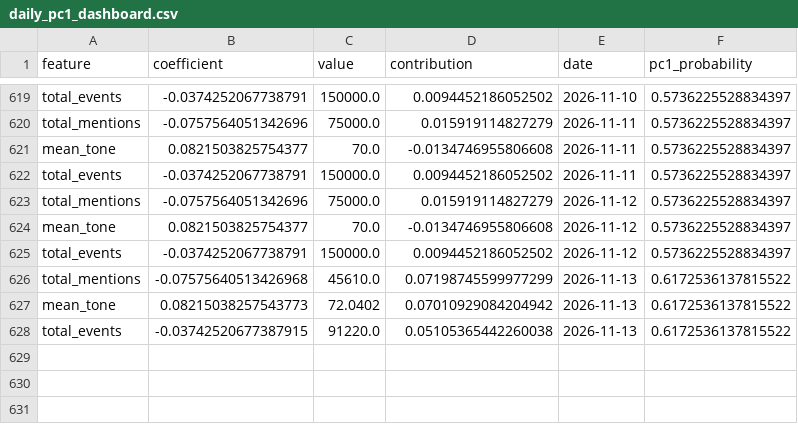
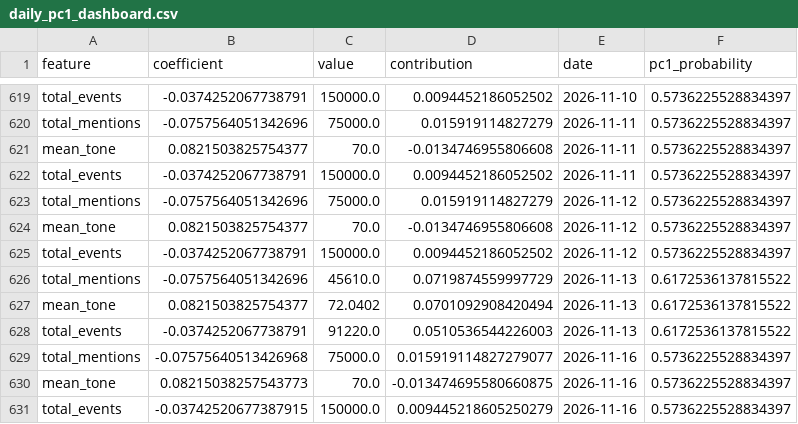
Before and after one commit to Jay-salot-2210/Modeling-Systematic-Market-Risk-via-Principal-Component-Analysis-and-Macroeconomic-News, a CSV file: data/daily_pc1_dashboard.csv, drawn as a sheet; only a part is shown, gaps mark what is left out.

```diff
--- a/data/daily_pc1_dashboard.csv
+++ b/data/daily_pc1_dashboard.csv
@@ -625,4 +625,7 @@ mean_tone,0.0821503825754377,70.0,-0.0134746955806608,2026-11-12,0.5736225528834
 total_events,-0.0374252067738791,150000.0,0.0094452186052502,2026-11-12,0.5736225528834397
-total_mentions,-0.07575640513426968,45610.0,0.07198745599977299,2026-11-13,0.6172536137815522
-mean_tone,0.08215038257543773,72.0402,0.07010929084204942,2026-11-13,0.6172536137815522
-total_events,-0.03742520677387915,91220.0,0.05105365442260038,2026-11-13,0.6172536137815522
+total_mentions,-0.0757564051342696,45610.0,0.0719874559997729,2026-11-13,0.6172536137815522
+mean_tone,0.0821503825754377,72.0402,0.0701092908420494,2026-11-13,0.6172536137815522
+total_events,-0.0374252067738791,91220.0,0.0510536544226003,2026-11-13,0.6172536137815522
+total_mentions,-0.07575640513426968,75000.0,0.015919114827279077,2026-11-16,0.5736225528834397
+mean_tone,0.08215038257543773,70.0,-0.013474695580660875,2026-11-16,0.5736225528834397
+total_events,-0.03742520677387915,150000.0,0.009445218605250279,2026-11-16,0.5736225528834397
```
